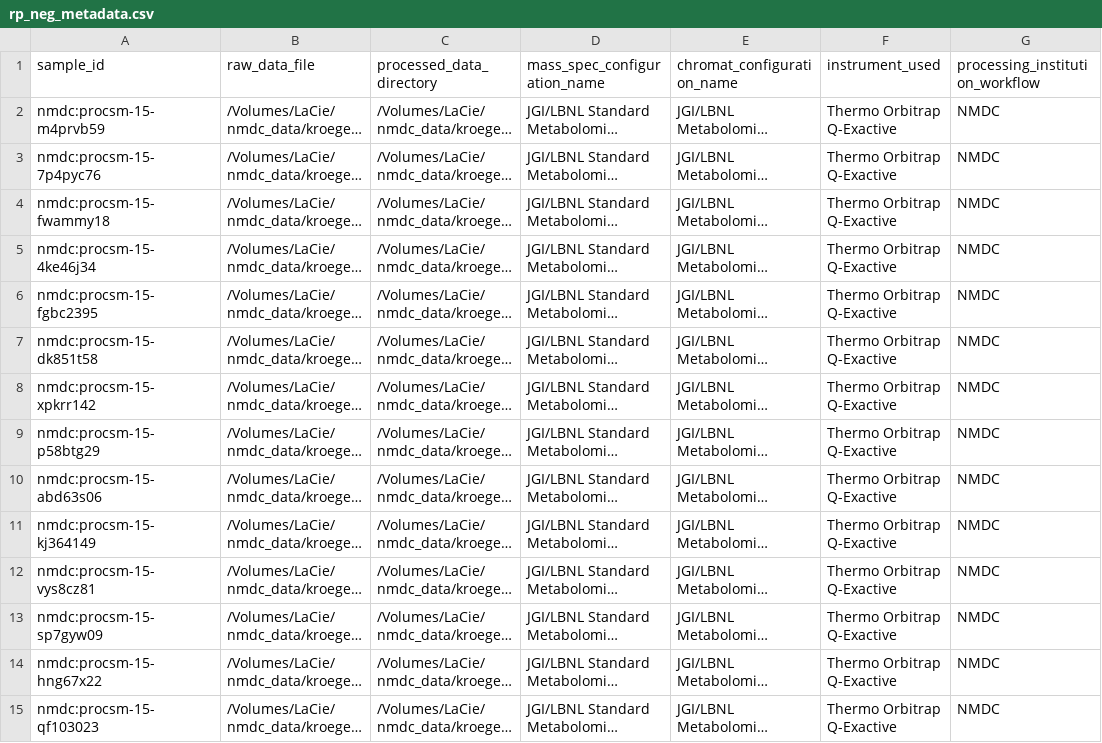
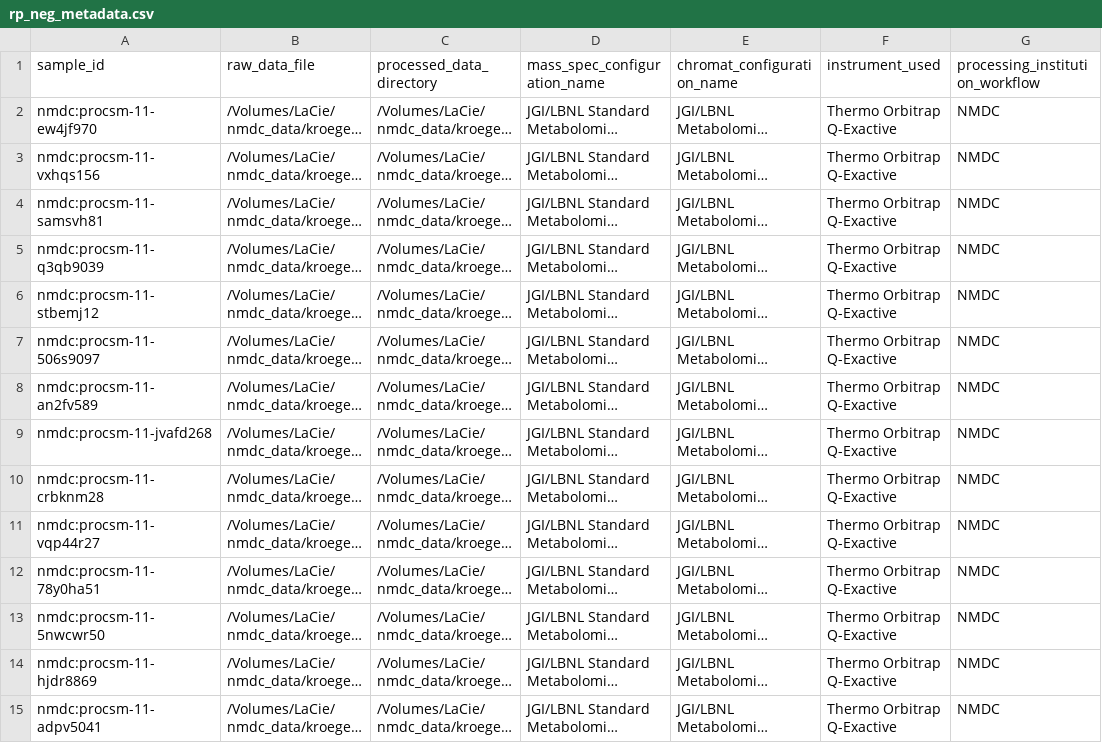
Before and after one commit to microbiomedata/nmdc-mass-spec-automation, a CSV file: studies/kroeger_11_dwsv7q78_lcms_metab/metadata/metadata_gen_input_csvs/rp_neg_metadata.csv, drawn as a sheet; only a part is shown; long unchanged cells end in …; the diff covers the shown part only; the diff names each change by its address in the sheet, - before the commit and + after, or states it on an @@ line.

```diff
--- a/studies/kroeger_11_dwsv7q78_lcms_metab/metadata/metadata_gen_input_csvs/rp_neg_metadata.csv
+++ b/studies/kroeger_11_dwsv7q78_lcms_metab/metadata/metadata_gen_input_csvs/rp_neg_metadata.csv
-A2 (sample_id): nmdc:procsm-15-m4prvb59
+A2 (sample_id): nmdc:procsm-11-ew4jf970
-A3 (sample_id): nmdc:procsm-15-7p4pyc76
+A3 (sample_id): nmdc:procsm-11-vxhqs156
-A4 (sample_id): nmdc:procsm-15-fwammy18
+A4 (sample_id): nmdc:procsm-11-samsvh81
-A5 (sample_id): nmdc:procsm-15-4ke46j34
+A5 (sample_id): nmdc:procsm-11-q3qb9039
-A6 (sample_id): nmdc:procsm-15-fgbc2395
+A6 (sample_id): nmdc:procsm-11-stbemj12
-A7 (sample_id): nmdc:procsm-15-dk851t58
+A7 (sample_id): nmdc:procsm-11-506s9097
-A8 (sample_id): nmdc:procsm-15-xpkrr142
+A8 (sample_id): nmdc:procsm-11-an2fv589
-A9 (sample_id): nmdc:procsm-15-p58btg29
+A9 (sample_id): nmdc:procsm-11-jvafd268
-A10 (sample_id): nmdc:procsm-15-abd63s06
+A10 (sample_id): nmdc:procsm-11-crbknm28
-A11 (sample_id): nmdc:procsm-15-kj364149
+A11 (sample_id): nmdc:procsm-11-vqp44r27
-A12 (sample_id): nmdc:procsm-15-vys8cz81
+A12 (sample_id): nmdc:procsm-11-78y0ha51
-A13 (sample_id): nmdc:procsm-15-sp7gyw09
+A13 (sample_id): nmdc:procsm-11-5nwcwr50
-A14 (sample_id): nmdc:procsm-15-hng67x22
+A14 (sample_id): nmdc:procsm-11-hjdr8869
-A15 (sample_id): nmdc:procsm-15-qf103023
+A15 (sample_id): nmdc:procsm-11-adpv5041
```
Also changed, not shown: 40 edited cells elsewhere in this file, studies/kroeger_11_dwsv7q78_lcms_metab/metadata/metadata_gen_input_csvs/hilic_neg_metadata.csv, studies/kroeger_11_dwsv7q78_lcms_metab/metadata/metadata_gen_input_csvs/hilic_pos_metadata.csv, 8 other files.
